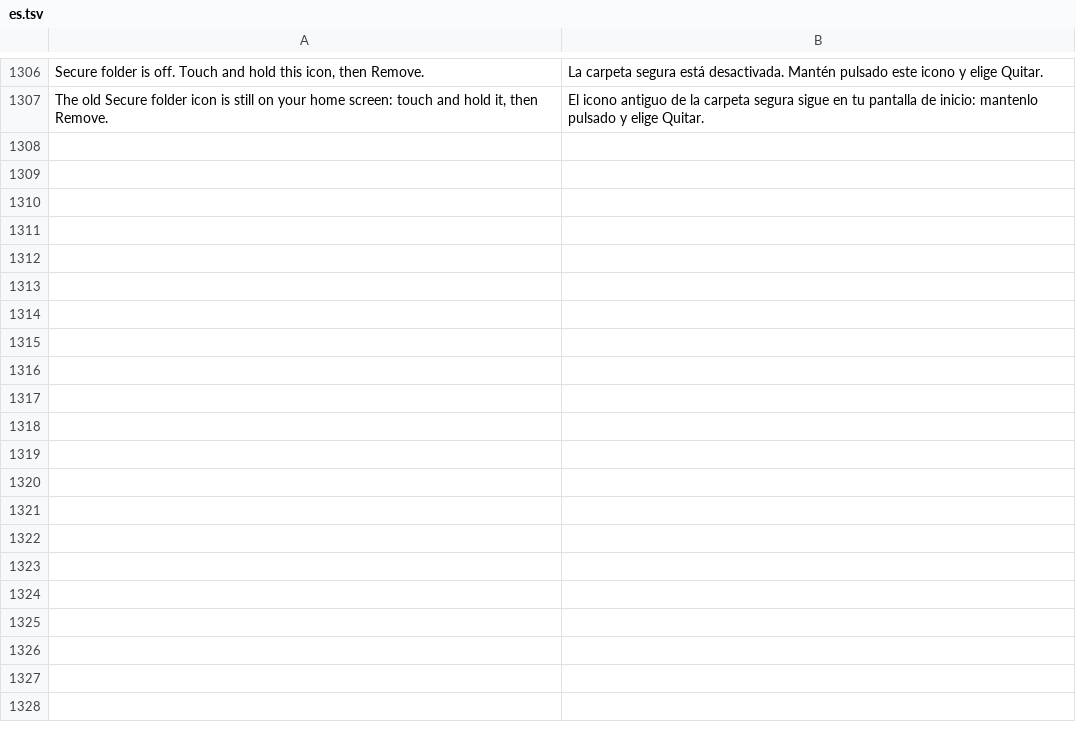
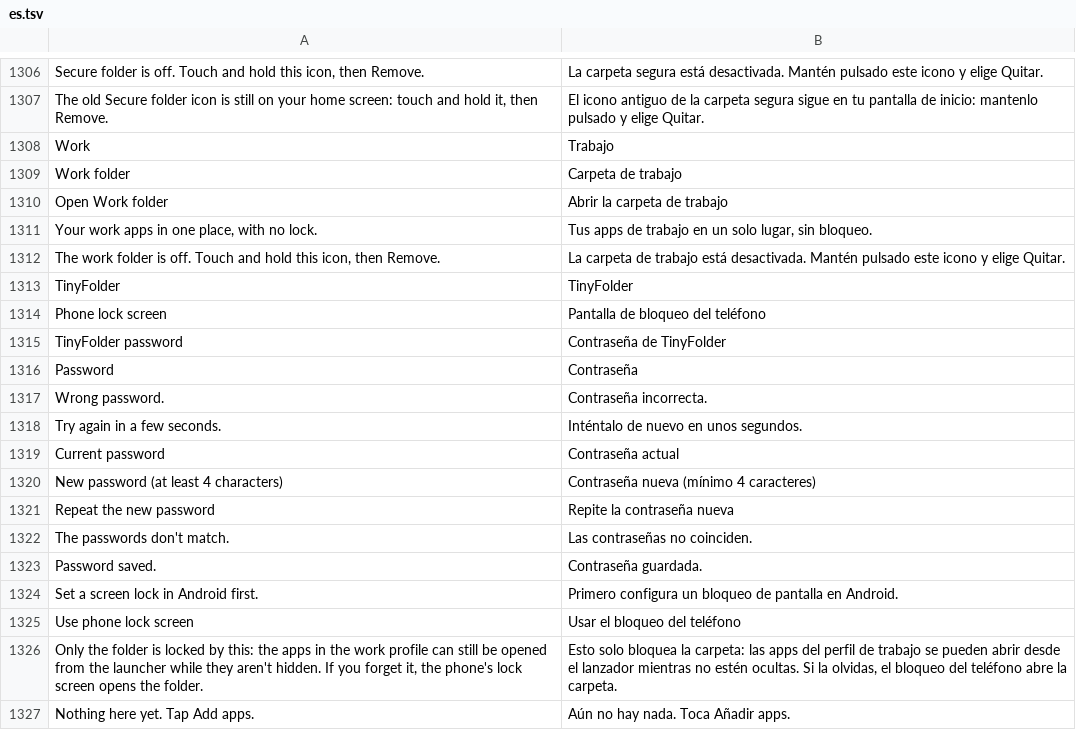
Before and after one commit to Order52/tinykit, a TSV file: app/src/main/assets/i18n/es.tsv, drawn as a sheet; only a part is shown, gaps mark what is left out.

```diff
--- a/app/src/main/assets/i18n/es.tsv
+++ b/app/src/main/assets/i18n/es.tsv
@@ -1307 +1307,21 @@ Secure folder is off. Touch and hold this icon, then Remove.	La carpeta segura e
 The old Secure folder icon is still on your home screen: touch and hold it, then Remove.	El icono antiguo de la carpeta segura sigue en tu pantalla de inicio: mantenlo pulsado y elige Quitar.
+Work	Trabajo
+Work folder	Carpeta de trabajo
+Open Work folder	Abrir la carpeta de trabajo
+Your work apps in one place, with no lock.	Tus apps de trabajo en un solo lugar, sin bloqueo.
+The work folder is off. Touch and hold this icon, then Remove.	La carpeta de trabajo está desactivada. Mantén pulsado este icono y elige Quitar.
+TinyFolder	TinyFolder
+Phone lock screen	Pantalla de bloqueo del teléfono
+TinyFolder password	Contraseña de TinyFolder
+Password	Contraseña
+Wrong password.	Contraseña incorrecta.
+Try again in a few seconds.	Inténtalo de nuevo en unos segundos.
+Current password	Contraseña actual
+New password (at least 4 characters)	Contraseña nueva (mínimo 4 caracteres)
+Repeat the new password	Repite la contraseña nueva
+The passwords don't match.	Las contraseñas no coinciden.
+Password saved.	Contraseña guardada.
+Set a screen lock in Android first.	Primero configura un bloqueo de pantalla en Android.
+Use phone lock screen	Usar el bloqueo del teléfono
+Only the folder is locked by this: the apps in the work profile can still be opened from the launcher while they aren't hidden. If you forget it, the phone's lock screen opens the folder.	Esto solo bloquea la carpeta: las apps del perfil de trabajo se pueden abrir desde el lanzador mientras no estén ocultas. Si la olvidas, el bloqueo del teléfono abre la carpeta.
+Nothing here yet. Tap Add apps.	Aún no hay nada. Toca Añadir apps.
```
Also changed, not shown: app/src/main/assets/i18n/ru.tsv, 15 other files.
